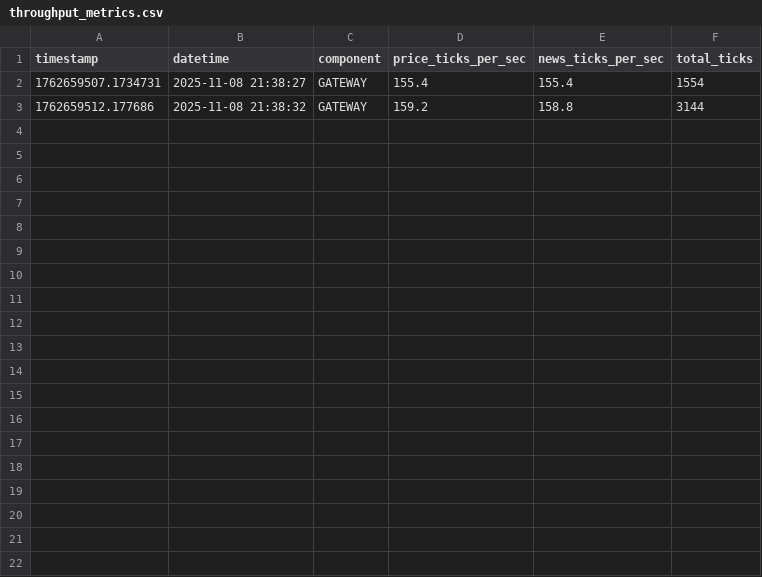
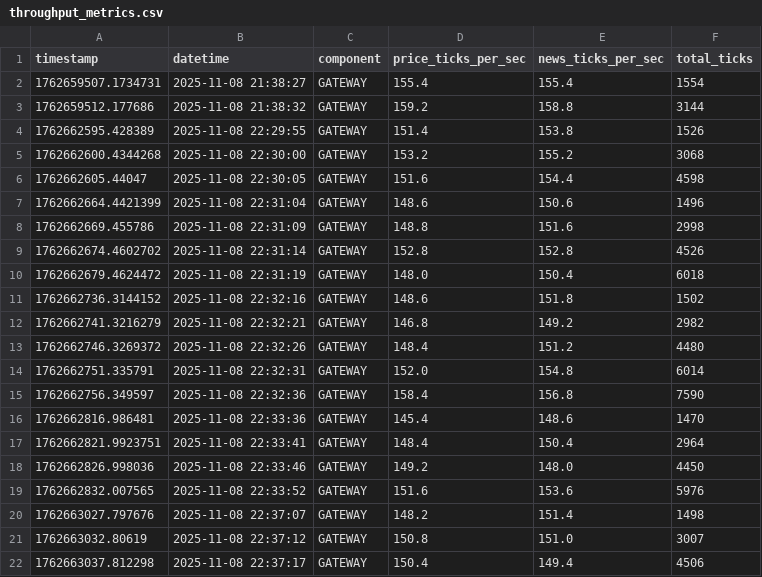
Before and after one commit to choijaewon959/group8, a CSV file: A8/logs/throughput_metrics.csv, drawn as a sheet; only a part is shown; the diff covers the shown part only; the diff names each change by its address in the sheet, - before the commit and + after, or states it on an @@ line.

```diff
--- a/A8/logs/throughput_metrics.csv
+++ b/A8/logs/throughput_metrics.csv
+row 4: 1762662595.428389 | 2025-11-08 22:29:55 | GATEWAY | 151.4 | 153.8 | 1526
+row 5: 1762662600.4344268 | 2025-11-08 22:30:00 | GATEWAY | 153.2 | 155.2 | 3068
+row 6: 1762662605.44047 | 2025-11-08 22:30:05 | GATEWAY | 151.6 | 154.4 | 4598
+row 7: 1762662664.4421399 | 2025-11-08 22:31:04 | GATEWAY | 148.6 | 150.6 | 1496
+row 8: 1762662669.455786 | 2025-11-08 22:31:09 | GATEWAY | 148.8 | 151.6 | 2998
+row 9: 1762662674.4602702 | 2025-11-08 22:31:14 | GATEWAY | 152.8 | 152.8 | 4526
+row 10: 1762662679.4624472 | 2025-11-08 22:31:19 | GATEWAY | 148.0 | 150.4 | 6018
+row 11: 1762662736.3144152 | 2025-11-08 22:32:16 | GATEWAY | 148.6 | 151.8 | 1502
+row 12: 1762662741.3216279 | 2025-11-08 22:32:21 | GATEWAY | 146.8 | 149.2 | 2982
+row 13: 1762662746.3269372 | 2025-11-08 22:32:26 | GATEWAY | 148.4 | 151.2 | 4480
+row 14: 1762662751.335791 | 2025-11-08 22:32:31 | GATEWAY | 152.0 | 154.8 | 6014
+row 15: 1762662756.349597 | 2025-11-08 22:32:36 | GATEWAY | 158.4 | 156.8 | 7590
+row 16: 1762662816.986481 | 2025-11-08 22:33:36 | GATEWAY | 145.4 | 148.6 | 1470
+row 17: 1762662821.9923751 | 2025-11-08 22:33:41 | GATEWAY | 148.4 | 150.4 | 2964
+row 18: 1762662826.998036 | 2025-11-08 22:33:46 | GATEWAY | 149.2 | 148.0 | 4450
+row 19: 1762662832.007565 | 2025-11-08 22:33:52 | GATEWAY | 151.6 | 153.6 | 5976
+row 20: 1762663027.797676 | 2025-11-08 22:37:07 | GATEWAY | 148.2 | 151.4 | 1498
+row 21: 1762663032.80619 | 2025-11-08 22:37:12 | GATEWAY | 150.8 | 151.0 | 3007
+row 22: 1762663037.812298 | 2025-11-08 22:37:17 | GATEWAY | 150.4 | 149.4 | 4506
```
Also changed, not shown: 13 added rows elsewhere in this file, 4 other files.
